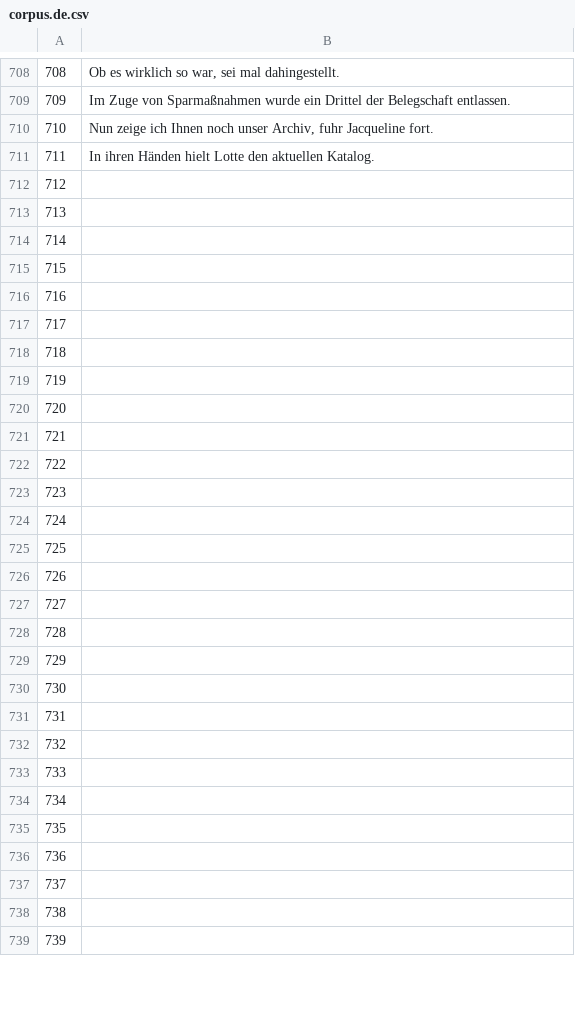
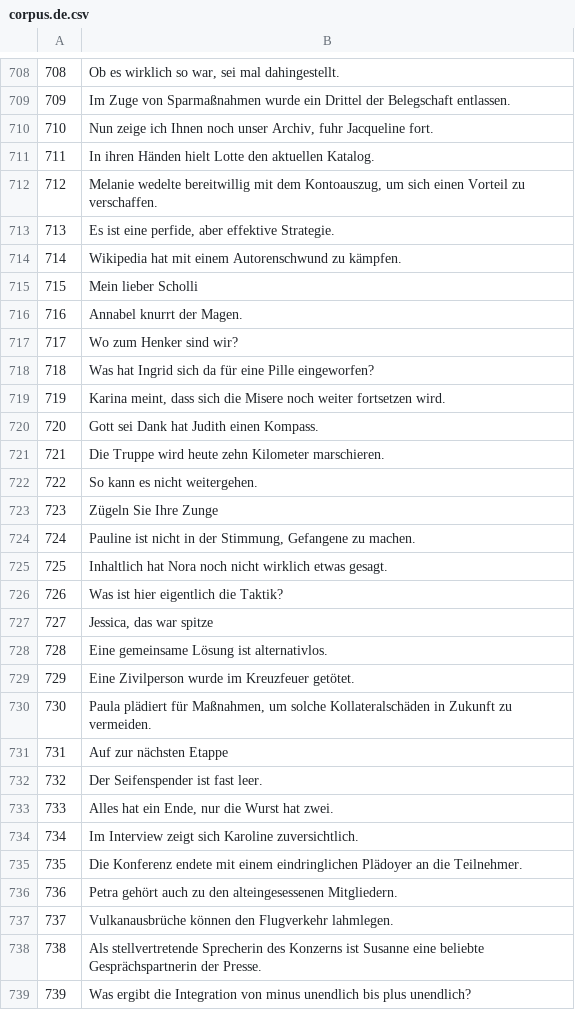
Before and after one commit to common-voice/cv-global-sprint-sentences, a CSV file: corpus.de.csv, drawn as a sheet; only a part is shown, gaps mark what is left out; the diff covers the shown part only.

Commit message:
New translations corpus.csv (German)

```diff
--- a/corpus.de.csv
+++ b/corpus.de.csv
@@ -711,29 +711,29 @@
 "711","In ihren Händen hielt Lotte den aktuellen Katalog."
-"712",""
-"713",""
-"714",""
-"715",""
-"716",""
-"717",""
-"718",""
-"719",""
-"720",""
-"721",""
-"722",""
-"723",""
-"724",""
-"725",""
-"726",""
-"727",""
-"728",""
-"729",""
-"730",""
-"731",""
-"732",""
-"733",""
-"734",""
-"735",""
-"736",""
-"737",""
-"738",""
-"739",""
+"712","Melanie wedelte bereitwillig mit dem Kontoauszug, um sich einen Vorteil zu verschaffen."
+"713","Es ist eine perfide, aber effektive Strategie."
+"714","Wikipedia hat mit einem Autorenschwund zu kämpfen."
+"715","Mein lieber Scholli"
+"716","Annabel knurrt der Magen."
+"717","Wo zum Henker sind wir?"
+"718","Was hat Ingrid sich da für eine Pille eingeworfen?"
+"719","Karina meint, dass sich die Misere noch weiter fortsetzen wird."
+"720","Gott sei Dank hat Judith einen Kompass."
+"721","Die Truppe wird heute zehn Kilometer marschieren."
+"722","So kann es nicht weitergehen."
+"723","Zügeln Sie Ihre Zunge"
+"724","Pauline ist nicht in der Stimmung, Gefangene zu machen."
+"725","Inhaltlich hat Nora noch nicht wirklich etwas gesagt."
+"726","Was ist hier eigentlich die Taktik?"
+"727","Jessica, das war spitze"
+"728","Eine gemeinsame Lösung ist alternativlos."
+"729","Eine Zivilperson wurde im Kreuzfeuer getötet."
+"730","Paula plädiert für Maßnahmen, um solche Kollateralschäden in Zukunft zu vermeiden."
+"731","Auf zur nächsten Etappe"
+"732","Der Seifenspender ist fast leer."
+"733","Alles hat ein Ende, nur die Wurst hat zwei."
+"734","Im Interview zeigt sich Karoline zuversichtlich."
+"735","Die Konferenz endete mit einem eindringlichen Plädoyer an die Teilnehmer."
+"736","Petra gehört auch zu den alteingesessenen Mitgliedern."
+"737","Vulkanausbrüche können den Flugverkehr lahmlegen."
+"738","Als stellvertretende Sprecherin des Konzerns ist Susanne eine beliebte Gesprächspartnerin der Presse."
+"739","Was ergibt die Integration von minus unendlich bis plus unendlich?"
```
Also changed, not shown: 22 edited cells elsewhere in this file.
